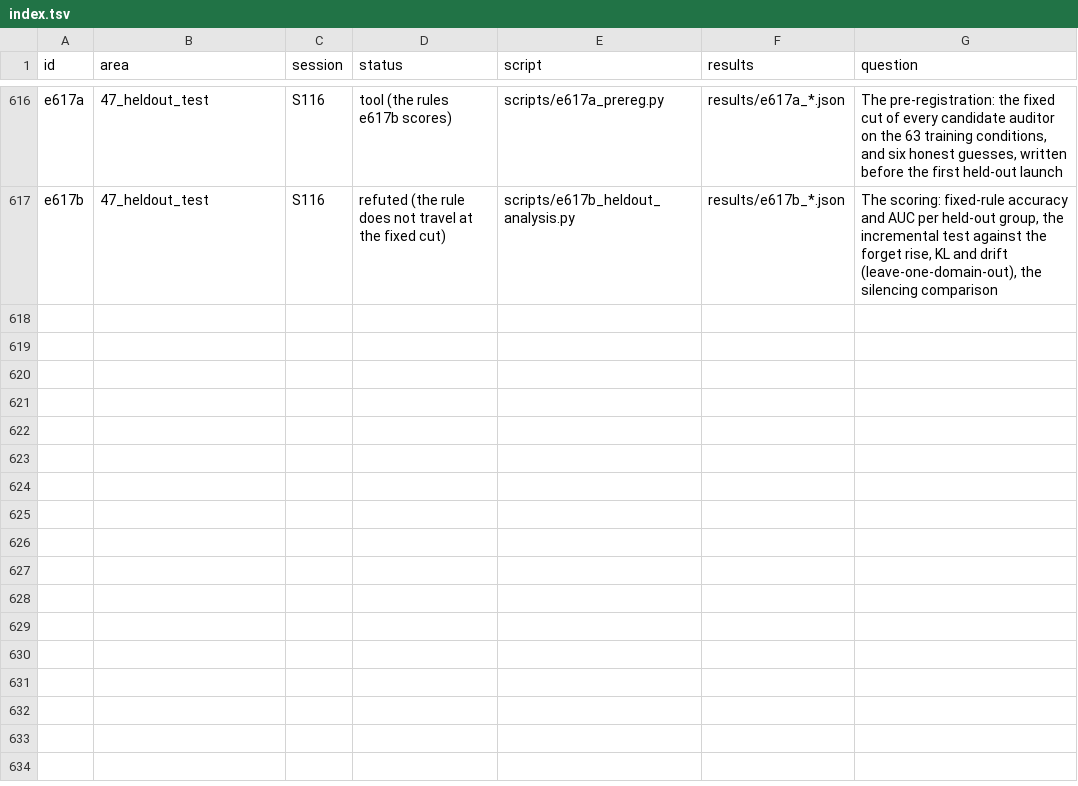
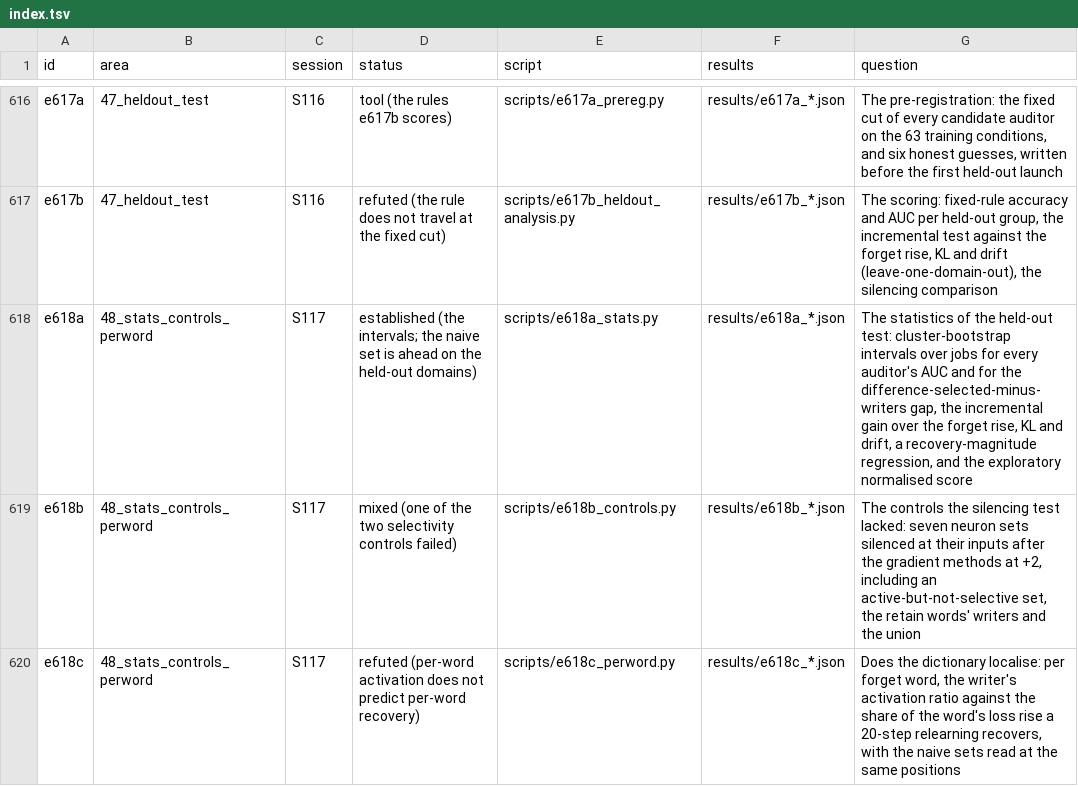
Before and after one commit to sunmoonron/wdd-descendants, a TSV file: docs/atlas/index.tsv, drawn as a sheet; only a part is shown, gaps mark what is left out; the diff covers the shown part only; the diff names each change by its address in the sheet, - before the commit and + after, or states it on an @@ line.

```diff
--- a/docs/atlas/index.tsv
+++ b/docs/atlas/index.tsv
+row 618: e618a | 48_stats_controls_perword | S117 | established (the intervals; the naive set is ahead on the held-out domains) | scripts/e618a_stats.py | results/e618a_*.json | The statistics of the held-out test: cluster-bootstrap intervals over jobs for every auditor's AUC and for the difference-selected-minus-writers gap, the incremental gain over the forget rise, KL and drift, a recovery-magnitude regression, and the exploratory normalised score
+row 619: e618b | 48_stats_controls_perword | S117 | mixed (one of the two selectivity controls failed) | scripts/e618b_controls.py | results/e618b_*.json | The controls the silencing test lacked: seven neuron sets silenced at their inputs after the gradient methods at +2, including an active-but-not-selective set, the retain words' writers and the union
+row 620: e618c | 48_stats_controls_perword | S117 | refuted (per-word activation does not predict per-word recovery) | scripts/e618c_perword.py | results/e618c_*.json | Does the dictionary localise: per forget word, the writer's activation ratio against the share of the word's loss rise a 20-step relearning recovers, with the naive sets read at the same positions
```
Also changed, not shown: 2 added rows and 3 edited cells elsewhere in this file, 57 other files.
